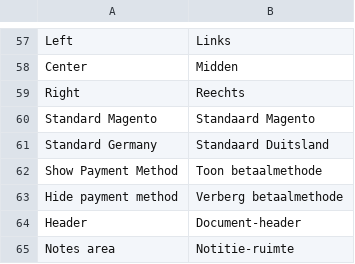
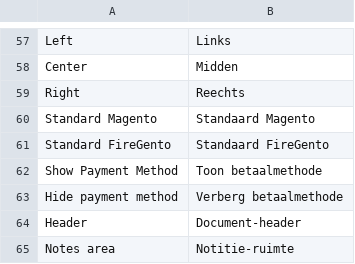
Before and after one commit to firegento/firegento-pdf, a CSV file: src/app/locale/nl_NL/FireGento_Pdf.csv, drawn as a sheet; only a part is shown, gaps mark what is left out; removed rows and columns are numbered as before the commit, all else as after; the diff names each change by its address in the sheet, - before the commit and + after, or states it on an @@ line.

Commit message:
[~TASK] renamed Standard Germany to Standard FireGento

```diff
--- a/src/app/locale/nl_NL/FireGento_Pdf.csv
+++ b/src/app/locale/nl_NL/FireGento_Pdf.csv
-row 61: Standard Germany | Standaard Duitsland
+row 61: Standard FireGento | Standaard FireGento
```
Also changed, not shown: src/app/locale/de_CH/FireGento_Pdf.csv, src/app/locale/de_DE/FireGento_Pdf.csv, 4 other files.
